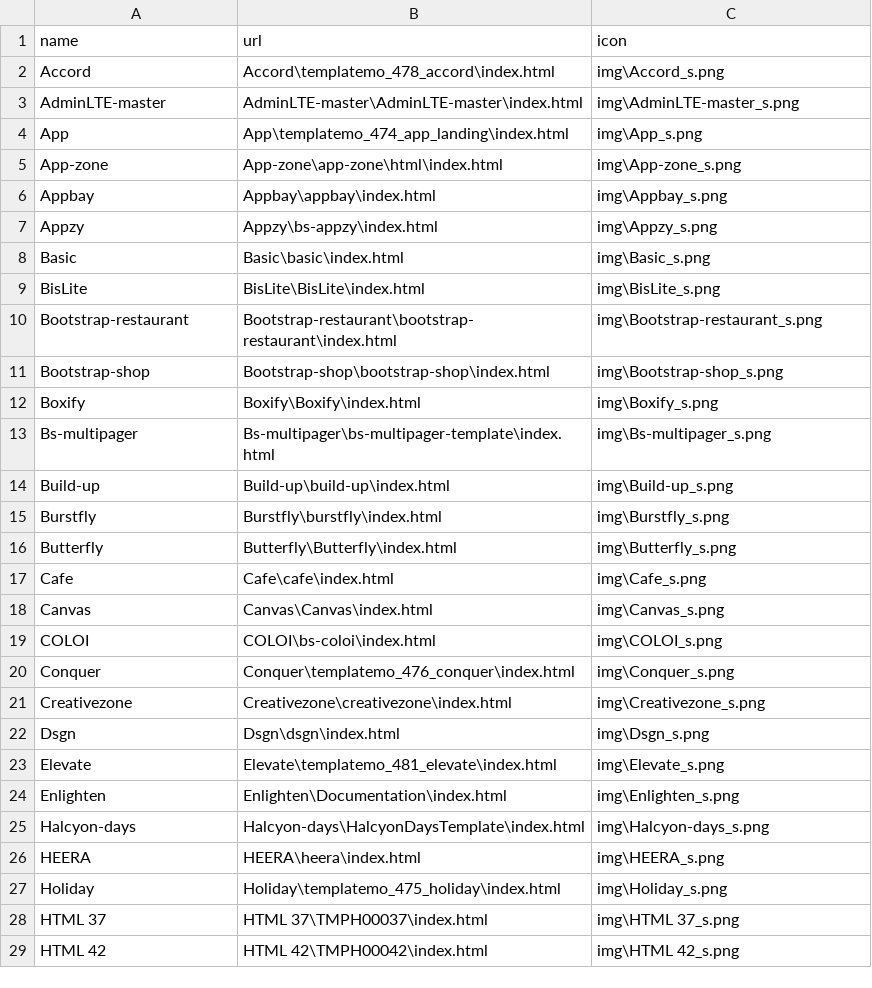
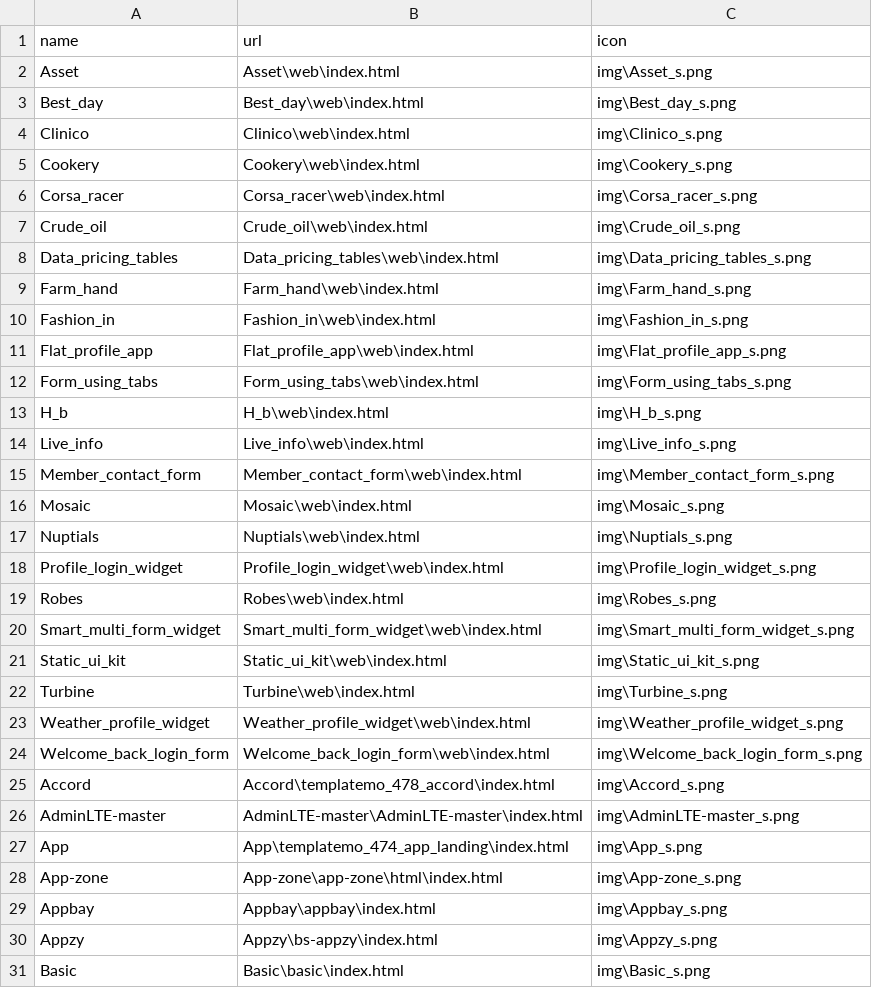
Before and after one commit to lingkdong/HtmlTemplete, a CSV file: src/main/webapp/document/index.csv, drawn as a sheet; only a part is shown; the shorter side is filled out with more unchanged rows; the diff names each change by its address in the sheet, - before the commit and + after, or states it on an @@ line.

```diff
--- a/src/main/webapp/document/index.csv
+++ b/src/main/webapp/document/index.csv
+row 2: Asset | Asset\web\index.html | img\Asset_s.png
+row 3: Best_day | Best_day\web\index.html | img\Best_day_s.png
+row 4: Clinico | Clinico\web\index.html | img\Clinico_s.png
+row 5: Cookery | Cookery\web\index.html | img\Cookery_s.png
+row 6: Corsa_racer | Corsa_racer\web\index.html | img\Corsa_racer_s.png
+row 7: Crude_oil | Crude_oil\web\index.html | img\Crude_oil_s.png
+row 8: Data_pricing_tables | Data_pricing_tables\web\index.html | img\Data_pricing_tables_s.png
+row 9: Farm_hand | Farm_hand\web\index.html | img\Farm_hand_s.png
+row 10: Fashion_in | Fashion_in\web\index.html | img\Fashion_in_s.png
+row 11: Flat_profile_app | Flat_profile_app\web\index.html | img\Flat_profile_app_s.png
+row 12: Form_using_tabs | Form_using_tabs\web\index.html | img\Form_using_tabs_s.png
+row 13: H_b | H_b\web\index.html | img\H_b_s.png
+row 14: Live_info | Live_info\web\index.html | img\Live_info_s.png
+row 15: Member_contact_form | Member_contact_form\web\index.html | img\Member_contact_form_s.png
+row 16: Mosaic | Mosaic\web\index.html | img\Mosaic_s.png
+row 17: Nuptials | Nuptials\web\index.html | img\Nuptials_s.png
+row 18: Profile_login_widget | Profile_login_widget\web\index.html | img\Profile_login_widget_s.png
+row 19: Robes | Robes\web\index.html | img\Robes_s.png
+row 20: Smart_multi_form_widget | Smart_multi_form_widget\web\index.html | img\Smart_multi_form_widget_s.png
+row 21: Static_ui_kit | Static_ui_kit\web\index.html | img\Static_ui_kit_s.png
+row 22: Turbine | Turbine\web\index.html | img\Turbine_s.png
+row 23: Weather_profile_widget | Weather_profile_widget\web\index.html | img\Weather_profile_widget_s.png
+row 24: Welcome_back_login_form | Welcome_back_login_form\web\index.html | img\Welcome_back_login_form_s.png
```
Also changed, not shown: 3 other files.
